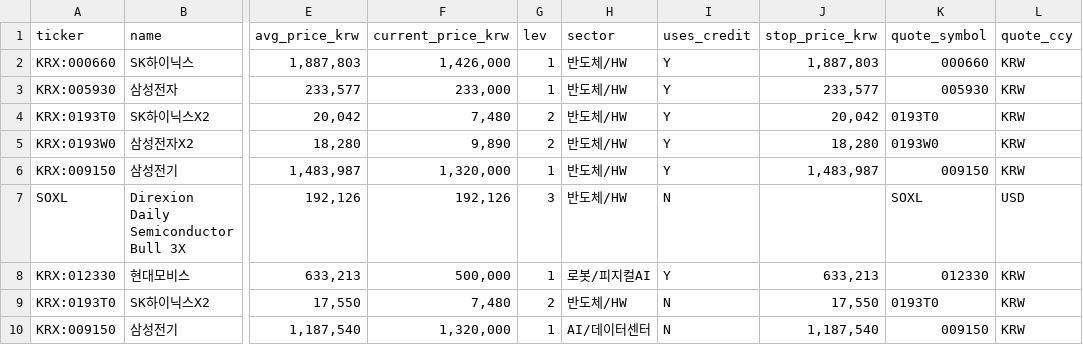
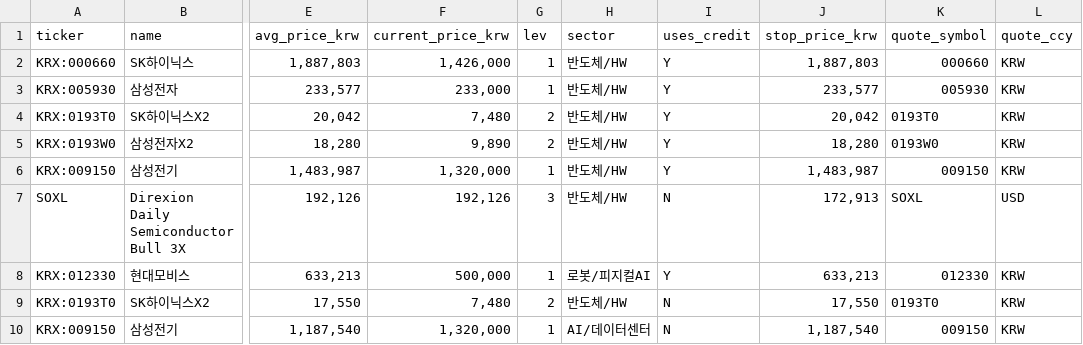
Before and after one commit to andynet2014-sudo/Github-Repository-1, a CSV file: mtm-dashboard/data/positions.csv, drawn as a sheet; only a part is shown, gaps mark what is left out; the diff names each change by its address in the sheet, - before the commit and + after, or states it on an @@ line.

```diff
--- a/mtm-dashboard/data/positions.csv
+++ b/mtm-dashboard/data/positions.csv
-J7 (stop_price_krw): (empty)
+J7 (stop_price_krw): 172,913
```
Also changed, not shown: mtm-dashboard/data/daily.csv, mtm-dashboard/data/prices.csv, 2 other files.
